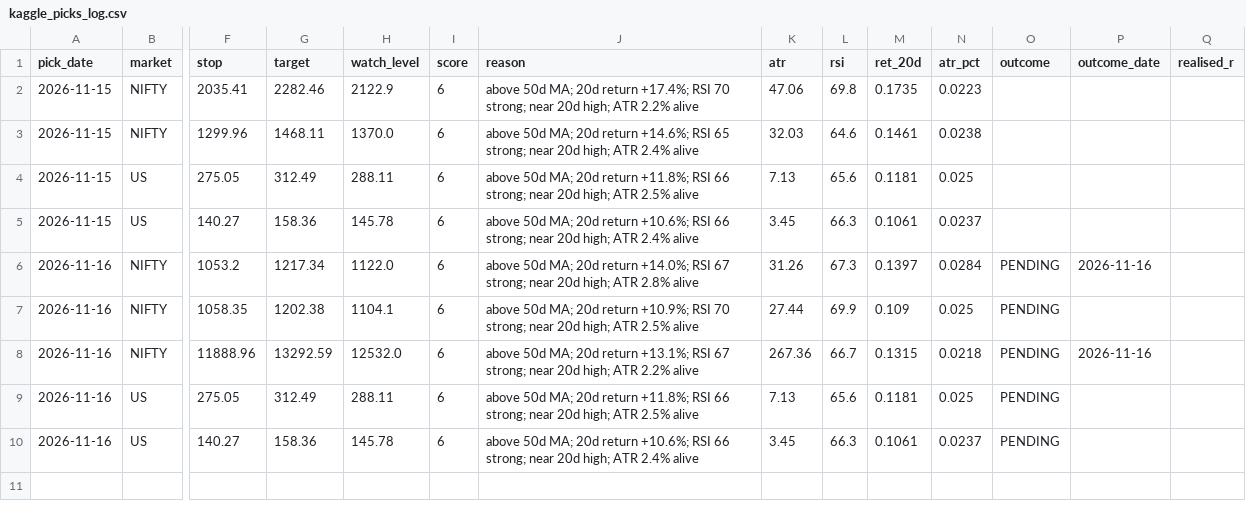
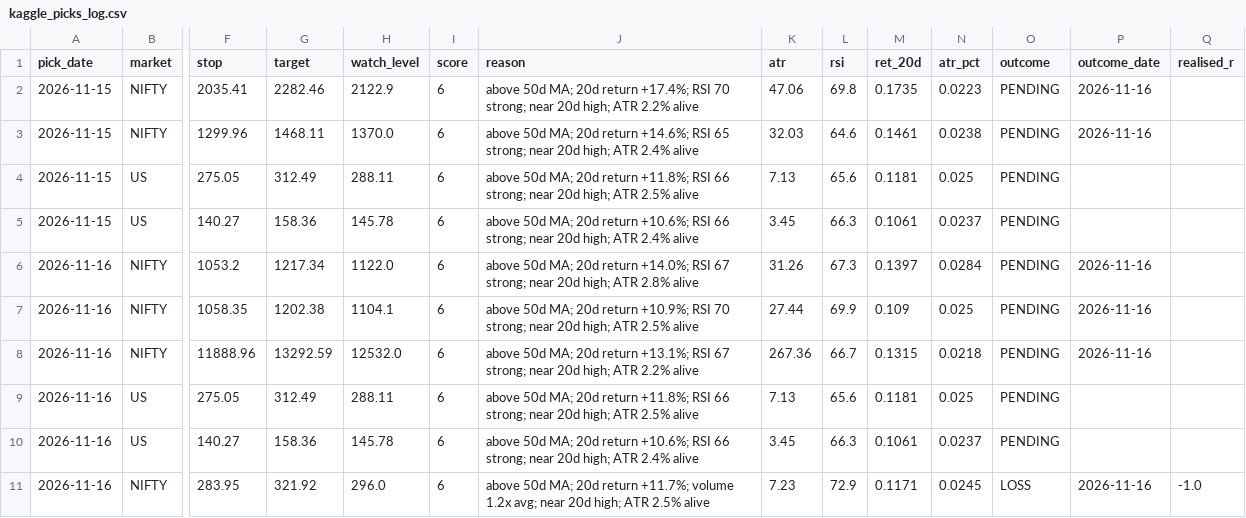
Before and after one commit to iamyadhuveergowda/tradetracker, a CSV file: kaggle_picks/kaggle_picks_log.csv, drawn as a sheet; only a part is shown, gaps mark what is left out; rows hold the shown columns only; the diff names each change by its address in the sheet, - before the commit and + after, or states it on an @@ line.

Commit message:
kaggle picks: update log 2026-11-16

```diff
--- a/kaggle_picks/kaggle_picks_log.csv
+++ b/kaggle_picks/kaggle_picks_log.csv
-O2:O5 (outcome): (empty)
+O2:O5 (outcome): PENDING
-P2:P3 (outcome_date): (empty)
+P2:P3 (outcome_date): 2026-11-16
-P7 (outcome_date): (empty)
+P7 (outcome_date): 2026-11-16
+row 11: 2026-11-16 | NIFTY | 283.95 | 321.92 | 296.0 | 6 | above 50d MA; 20d return +11.7%; volume 1.2x avg; near 20d high; ATR 2.5% alive | 7.23 | 72.9 | 0.1171 | 0.0245 | LOSS | 2026-11-16 | -1.0
```
